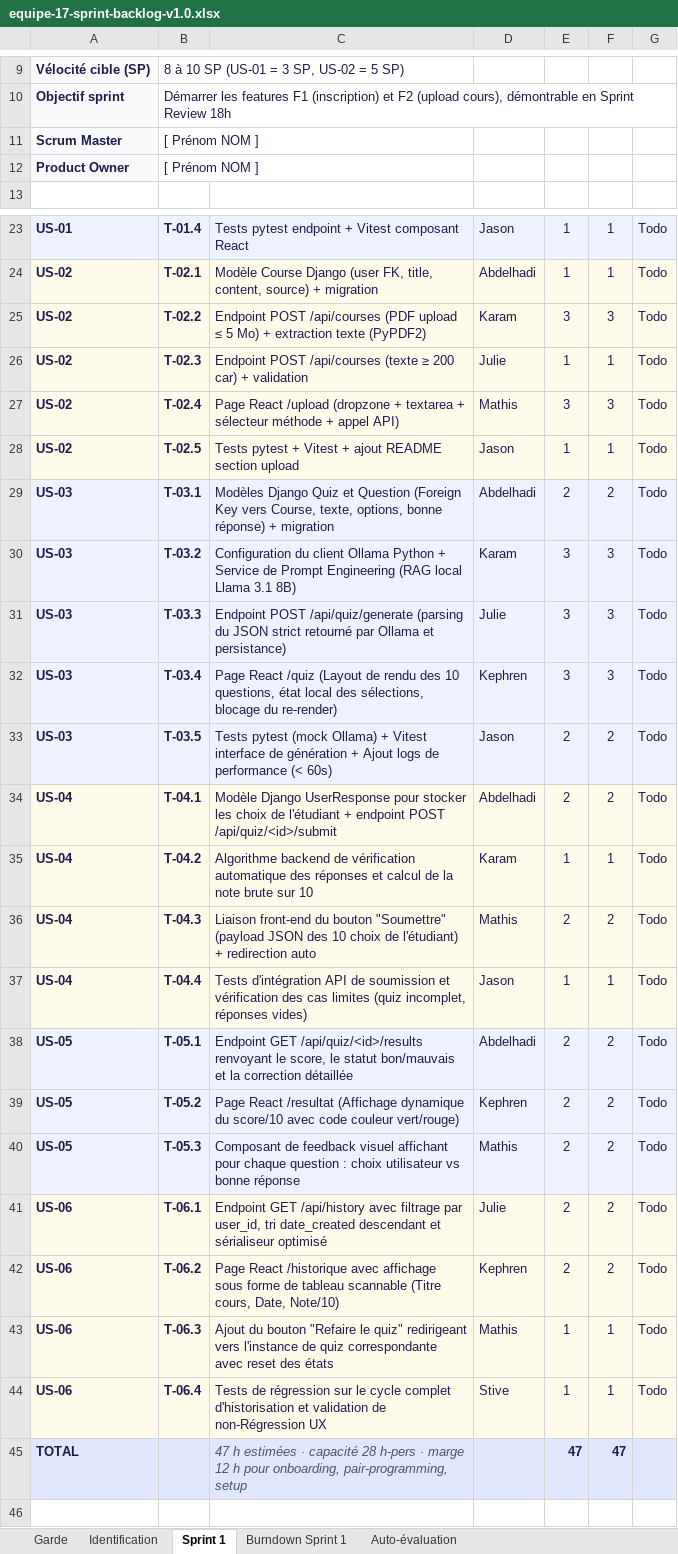
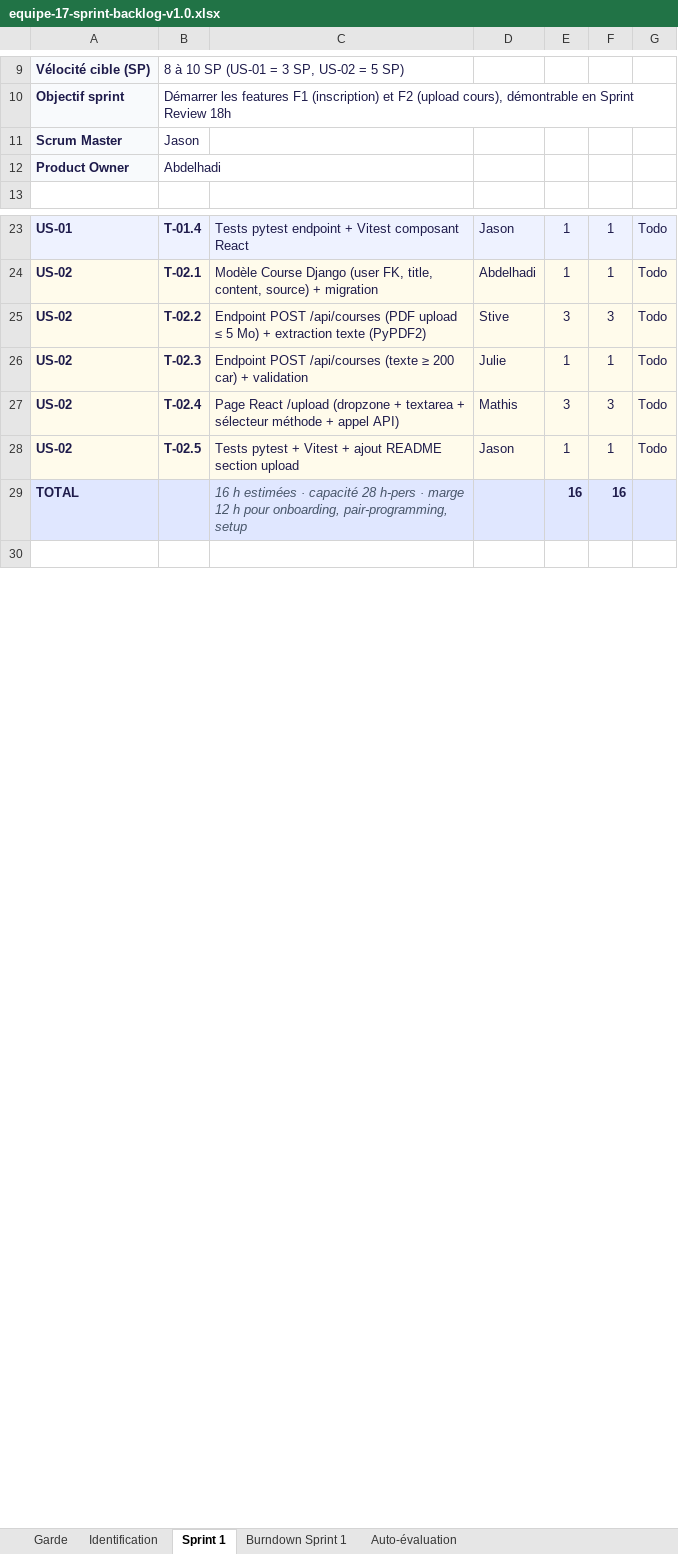
Before and after one commit to a-moumou/APOCAL-IPSSI_GROUPE_17, an Excel workbook: docs/cadrage/equipe-17-sprint-backlog-v1.0.xlsx, sheet Sprint 1, drawn as a sheet; only a part is shown, gaps mark what is left out; values as stored, in another font and other column widths than the file's, no borders; removed rows and columns are numbered as before the commit, all else as after; the diff names each change by its address in the sheet, - before the commit and + after, or states it on an @@ line.

Commit message:
fix sprint backlog

```diff
--- a/docs/cadrage/equipe-17-sprint-backlog-v1.0.xlsx (sheet Sprint 1)
+++ b/docs/cadrage/equipe-17-sprint-backlog-v1.0.xlsx (sheet Sprint 1)
-B11: [ Prénom NOM ]
+B11: Jason
-B12: [ Prénom NOM ]
+B12: Abdelhadi
-D25: Karam
+D25: Stive
-row 29: US-03 | T-03.1 | Modèles Django Quiz et Question (Foreign Key vers Course, texte, options, bonne réponse) + migration | Abdelhadi | 2 | 2 | Todo
-row 30: US-03 | T-03.2 | Configuration du client Ollama Python + Service de Prompt Engineering (RAG local Llama 3.1 8B) | Karam | 3 | 3 | Todo
-row 31: US-03 | T-03.3 | Endpoint POST /api/quiz/generate (parsing du JSON strict retourné par Ollama et persistance) | Julie | 3 | 3 | Todo
-row 32: US-03 | T-03.4 | Page React /quiz (Layout de rendu des 10 questions, état local des sélections, blocage du re-render) | Kephren | 3 | 3 | Todo
-row 33: US-03 | T-03.5 | Tests pytest (mock Ollama) + Vitest interface de génération + Ajout logs de performance (< 60s) | Jason | 2 | 2 | Todo
-row 34: US-04 | T-04.1 | Modèle Django UserResponse pour stocker les choix de l'étudiant + endpoint POST /api/quiz/<id>/submit | Abdelhadi | 2 | 2 | Todo
-row 35: US-04 | T-04.2 | Algorithme backend de vérification automatique des réponses et calcul de la note brute sur 10 | Karam | 1 | 1 | Todo
-row 36: US-04 | T-04.3 | Liaison front-end du bouton "Soumettre" (payload JSON des 10 choix de l'étudiant) + redirection auto | Mathis | 2 | 2 | Todo
-row 37: US-04 | T-04.4 | Tests d'intégration API de soumission et vérification des cas limites (quiz incomplet, réponses vides) | Jason | 1 | 1 | Todo
-row 38: US-05 | T-05.1 | Endpoint GET /api/quiz/<id>/results renvoyant le score, le statut bon/mauvais et la correction détaillée | Abdelhadi | 2 | 2 | Todo
-row 39: US-05 | T-05.2 | Page React /resultat (Affichage dynamique du score/10 avec code couleur vert/rouge) | Kephren | 2 | 2 | Todo
-row 40: US-05 | T-05.3 | Composant de feedback visuel affichant pour chaque question : choix utilisateur vs bonne réponse | Mathis | 2 | 2 | Todo
-row 41: US-06 | T-06.1 | Endpoint GET /api/history avec filtrage par user_id, tri date_created descendant et sérialiseur optimisé | Julie | 2 | 2 | Todo
-row 42: US-06 | T-06.2 | Page React /historique avec affichage sous forme de tableau scannable (Titre cours, Date, Note/10) | Kephren | 2 | 2 | Todo
-row 43: US-06 | T-06.3 | Ajout du bouton "Refaire le quiz" redirigeant vers l'instance de quiz correspondante avec reset des états | Mathis | 1 | 1 | Todo
-row 44: US-06 | T-06.4 | Tests de régression sur le cycle complet d'historisation et validation de non-Régression UX | Stive | 1 | 1 | Todo
-row 45: TOTAL |  | 47 h estimées · capacité 28 h-pers · marge 12 h pour onboarding, pair-programming, setup |  | 47 | 47
+row 29: TOTAL |  | 16 h estimées · capacité 28 h-pers · marge 12 h pour onboarding, pair-programming, setup |  | 16 | 16
```
Also changed, not shown: sheet Burndown Sprint 1, sheet Identification, sheet Auto-évaluation, charts or pictures.
